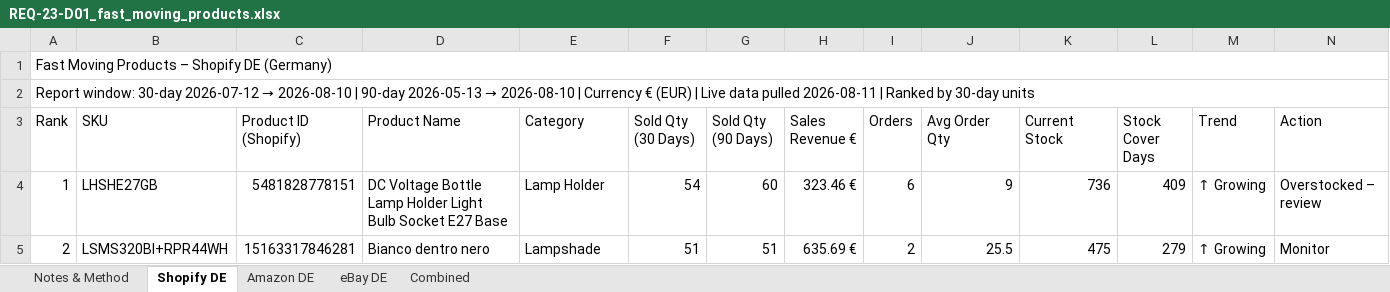
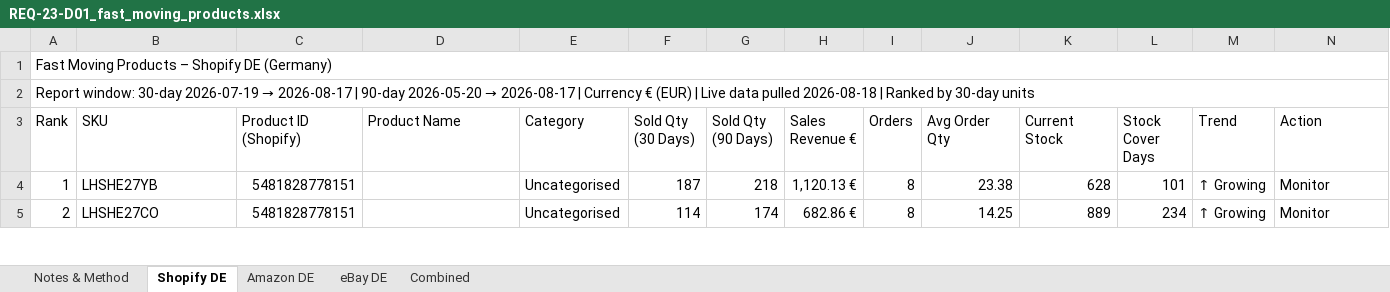
Before and after one commit to digitwebabiraj-byte/abiraj_aios, an Excel workbook: development/abiraj_mini_aios_workbench/projects/PRJ-2026-020_fast-moving-products/evidence/final_outputs/REQ-23_fast-moving-products/REQ-23-D01_fast_moving_products.xlsx, sheet Shopify DE, drawn as a sheet; only a part is shown; values as stored, in another font and other column widths than the file's, no cell formats; the diff covers the shown part only; the diff names each change by its address in the sheet, - before the commit and + after, or states it on an @@ line.

```diff
--- a/development/abiraj_mini_aios_workbench/projects/PRJ-2026-020_fast-moving-products/evidence/final_outputs/REQ-23_fast-moving-products/REQ-23-D01_fast_moving_products.xlsx (sheet Shopify DE)
+++ b/development/abiraj_mini_aios_workbench/projects/PRJ-2026-020_fast-moving-products/evidence/final_outputs/REQ-23_fast-moving-products/REQ-23-D01_fast_moving_products.xlsx (sheet Shopify DE)
@@ A2 (Rank): …window: 30-day 2026-07-12 → 2026-08-10 | 90-day 2026-05-13 → 2026-08-10 | Currency € (EUR) | Live data pulled 2026-08-11 | Ranked… → …window: 30-day 2026-07-19 → 2026-08-17 | 90-day 2026-05-20 → 2026-08-17 | Currency € (EUR) | Live data pulled 2026-08-18 | Ranked… @@
-B4 (SKU): LHSHE27GB
+B4 (SKU): LHSHE27YB
-D4 (Product Name): DC Voltage Bottle Lamp Holder Light Bulb Socket E27 Base
+D4 (Product Name): (empty)
-E4 (Category): Lamp Holder
+E4 (Category): Uncategorised
-F4 (Sold Qty (30 Days)): 54
+F4 (Sold Qty (30 Days)): 187
-G4 (Sold Qty (90 Days)): 60
+G4 (Sold Qty (90 Days)): 218
-H4 (Sales Revenue €): 323.46 €
+H4 (Sales Revenue €): 1,120.13 €
-I4 (Orders): 6
+I4 (Orders): 8
-J4 (Avg Order Qty): 9
+J4 (Avg Order Qty): 23.38
-K4 (Current Stock): 736
+K4 (Current Stock): 628
-L4 (Stock Cover Days): 409
+L4 (Stock Cover Days): 101
-N4 (Action): Overstocked – review
+N4 (Action): Monitor
-B5 (SKU): LSMS320BI+RPR44WH
+B5 (SKU): LHSHE27CO
-C5 (Product ID (Shopify)): 15163317846281
+C5 (Product ID (Shopify)): 5481828778151
-D5 (Product Name): Bianco dentro nero
+D5 (Product Name): (empty)
-E5 (Category): Lampshade
+E5 (Category): Uncategorised
-F5 (Sold Qty (30 Days)): 51
+F5 (Sold Qty (30 Days)): 114
-G5 (Sold Qty (90 Days)): 51
+G5 (Sold Qty (90 Days)): 174
-H5 (Sales Revenue €): 635.69 €
+H5 (Sales Revenue €): 682.86 €
-I5 (Orders): 2
+I5 (Orders): 8
-J5 (Avg Order Qty): 25.5
+J5 (Avg Order Qty): 14.25
-K5 (Current Stock): 475
+K5 (Current Stock): 889
-L5 (Stock Cover Days): 279
+L5 (Stock Cover Days): 234
```
Also changed, not shown: 935 edited cells elsewhere in this sheet, sheet eBay DE, sheet Amazon DE, sheet Combined, sheet Notes & Method, cell formats, 2 other files.
